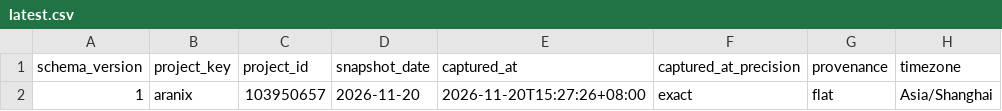
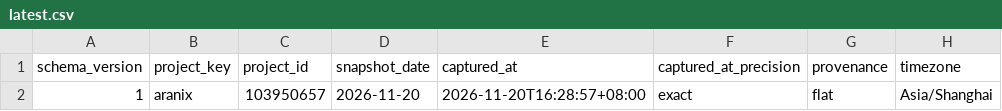
Before and after one commit to airseekers/kickstarter-dashboard, a CSV file: data/aranix/latest.csv, drawn as a sheet; only a part is shown; the diff names each change by its address in the sheet, - before the commit and + after, or states it on an @@ line.

```diff
--- a/data/aranix/latest.csv
+++ b/data/aranix/latest.csv
-E2 (captured_at): 2026-11-20T15:27:26+08:00
+E2 (captured_at): 2026-11-20T16:28:57+08:00
```
Also changed, not shown: 7 other files.
